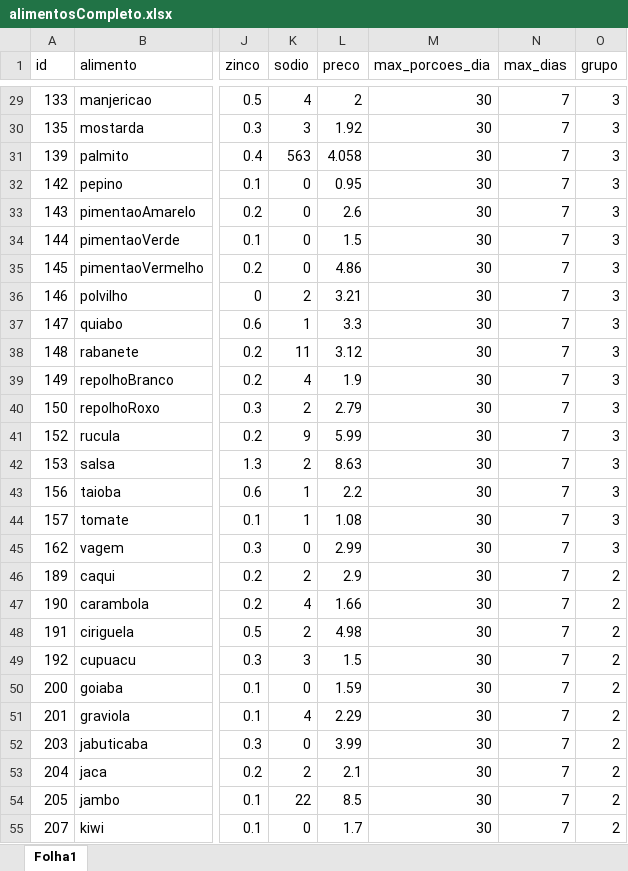
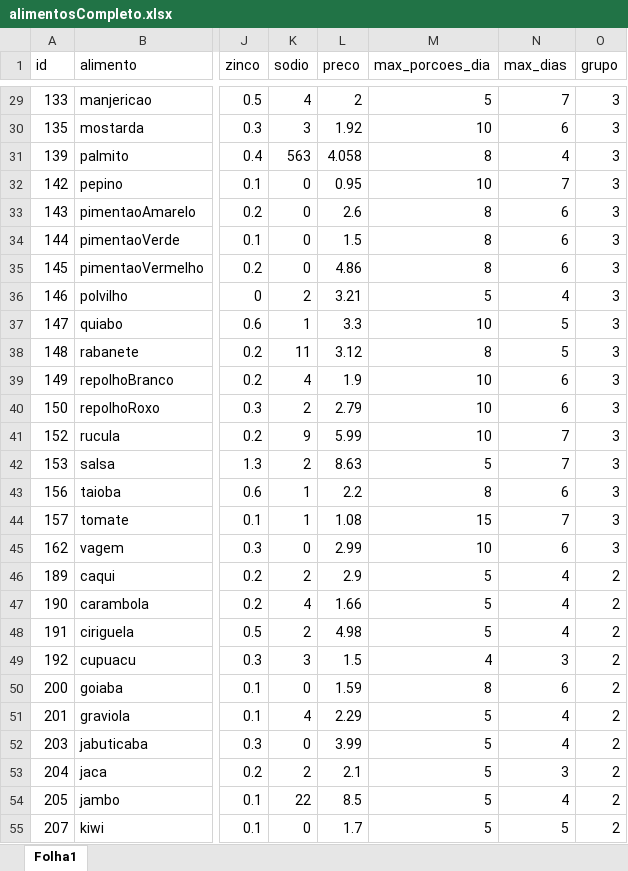
Before and after one commit to acpDaniel/pesquisaOperacional, an Excel workbook: alimentosCompleto.xlsx, sheet Folha1, drawn as a sheet; only a part is shown, gaps mark what is left out; values as stored, in another font and other column widths than the file's, no borders; the diff covers the shown part only; the diff names each change by its address in the sheet, - before the commit and + after, or states it on an @@ line.

```diff
--- a/alimentosCompleto.xlsx (sheet Folha1)
+++ b/alimentosCompleto.xlsx (sheet Folha1)
-M29 (max_porcoes_dia): 30
+M29 (max_porcoes_dia): 5
-M30 (max_porcoes_dia): 30
+M30 (max_porcoes_dia): 10
-N30 (max_dias): 7
+N30 (max_dias): 6
-M31 (max_porcoes_dia): 30
+M31 (max_porcoes_dia): 8
-N31 (max_dias): 7
+N31 (max_dias): 4
-M32 (max_porcoes_dia): 30
+M32 (max_porcoes_dia): 10
-M33:M35 (max_porcoes_dia): 30
+M33:M35 (max_porcoes_dia): 8
-N33:N35 (max_dias): 7
+N33:N35 (max_dias): 6
-M36 (max_porcoes_dia): 30
+M36 (max_porcoes_dia): 5
-N36 (max_dias): 7
+N36 (max_dias): 4
-M37 (max_porcoes_dia): 30
+M37 (max_porcoes_dia): 10
-N37:N38 (max_dias): 7
+N37:N38 (max_dias): 5
-M38 (max_porcoes_dia): 30
+M38 (max_porcoes_dia): 8
-M39:M41 (max_porcoes_dia): 30
+M39:M41 (max_porcoes_dia): 10
-N39:N40 (max_dias): 7
+N39:N40 (max_dias): 6
-M42 (max_porcoes_dia): 30
+M42 (max_porcoes_dia): 5
-M43 (max_porcoes_dia): 30
+M43 (max_porcoes_dia): 8
-N43 (max_dias): 7
+N43 (max_dias): 6
-M44 (max_porcoes_dia): 30
+M44 (max_porcoes_dia): 15
-M45 (max_porcoes_dia): 30
+M45 (max_porcoes_dia): 10
-N45 (max_dias): 7
+N45 (max_dias): 6
-M46:M48 (max_porcoes_dia): 30
+M46:M48 (max_porcoes_dia): 5
-N46:N48 (max_dias): 7
+N46:N48 (max_dias): 4
-M49 (max_porcoes_dia): 30
+M49 (max_porcoes_dia): 4
-N49 (max_dias): 7
+N49 (max_dias): 3
-M50 (max_porcoes_dia): 30
+M50 (max_porcoes_dia): 8
-N50 (max_dias): 7
+N50 (max_dias): 6
-M51:M55 (max_porcoes_dia): 30
+M51:M55 (max_porcoes_dia): 5
-N51:N52 (max_dias): 7
+N51:N52 (max_dias): 4
-N53 (max_dias): 7
+N53 (max_dias): 3
-N54 (max_dias): 7
+N54 (max_dias): 4
-N55 (max_dias): 7
+N55 (max_dias): 5
```
Also changed, not shown: 95 edited cells elsewhere in this sheet, 2 other files.
